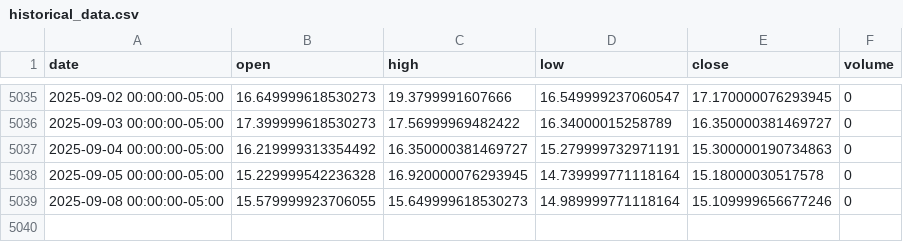
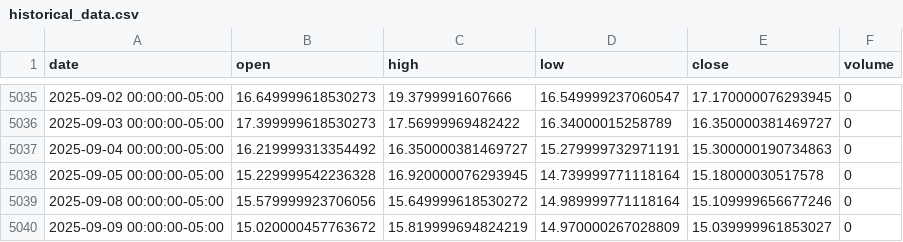
Before and after one commit to LukeGSW/AnalisiCiclica-VIX, a CSV file: data/^VIX/historical_data.csv, drawn as a sheet; only a part is shown, gaps mark what is left out.

```diff
--- a/data/^VIX/historical_data.csv
+++ b/data/^VIX/historical_data.csv
@@ -5038,2 +5038,3 @@ date,open,high,low,close,volume
 2025-09-05 00:00:00-05:00,15.229999542236328,16.920000076293945,14.739999771118164,15.18000030517578,0
-2025-09-08 00:00:00-05:00,15.579999923706055,15.649999618530273,14.989999771118164,15.109999656677246,0
+2025-09-08 00:00:00-05:00,15.579999923706056,15.649999618530272,14.989999771118164,15.109999656677246,0
+2025-09-09 00:00:00-05:00,15.020000457763672,15.819999694824219,14.970000267028809,15.039999961853027,0
```
Also changed, not shown: 4 other files.
